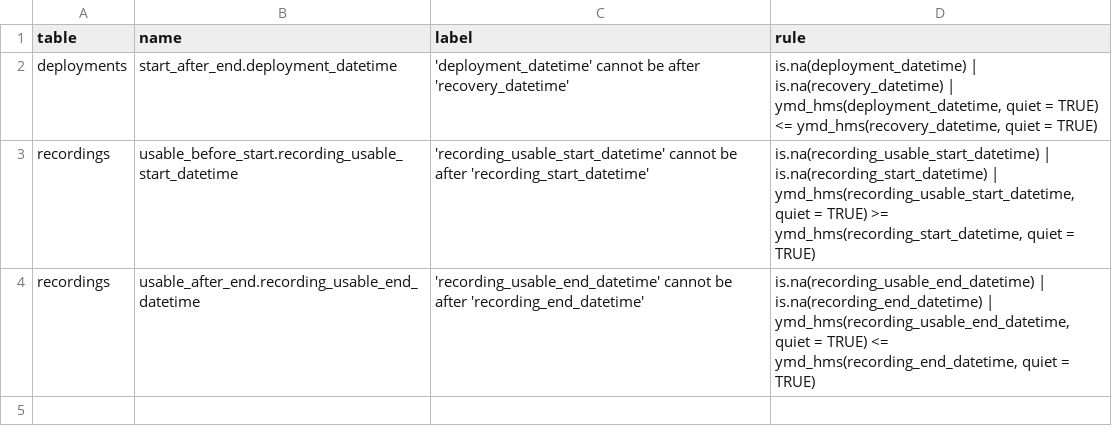
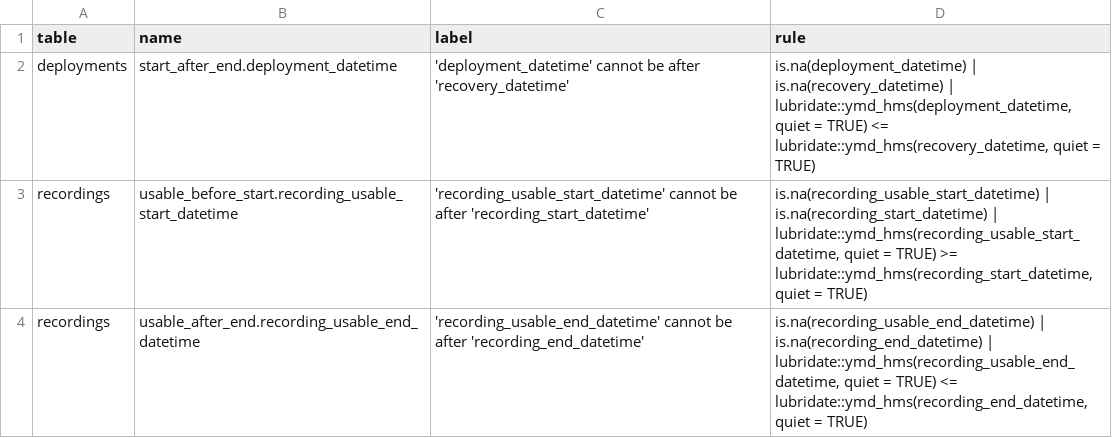
Before and after one commit to jeffwalkernoaa/makaraValidatr, a CSV file: inst/extdata/manual_rules.csv, drawn as a sheet.

Commit message:
fix: ref bug in extract_data_errors, namespace lubridate in rules, minor format updates
Added complete ref list (with formats) to extract_data_errors. Rules that rely on lubridate (ymd, ymd_hms, now) are now properly namespaced. Minor formatting updates to validation output.

```diff
--- a/inst/extdata/manual_rules.csv
+++ b/inst/extdata/manual_rules.csv
@@ -1,4 +1,4 @@
 table,name,label,rule
-deployments,start_after_end.deployment_datetime,'deployment_datetime' cannot be after 'recovery_datetime',"is.na(deployment_datetime) | is.na(recovery_datetime) | ymd_hms(deployment_datetime, quiet = TRUE) <= ymd_hms(recovery_datetime, quiet = TRUE)"
-recordings,usable_before_start.recording_usable_start_datetime,'recording_usable_start_datetime' cannot be after 'recording_start_datetime',"is.na(recording_usable_start_datetime) | is.na(recording_start_datetime) | ymd_hms(recording_usable_start_datetime, quiet = TRUE) >= ymd_hms(recording_start_datetime, quiet = TRUE)"
-recordings,usable_after_end.recording_usable_end_datetime,'recording_usable_end_datetime' cannot be after 'recording_end_datetime',"is.na(recording_usable_end_datetime) | is.na(recording_end_datetime) | ymd_hms(recording_usable_end_datetime, quiet = TRUE) <= ymd_hms(recording_end_datetime, quiet = TRUE)"
+deployments,start_after_end.deployment_datetime,'deployment_datetime' cannot be after 'recovery_datetime',"is.na(deployment_datetime) | is.na(recovery_datetime) | lubridate::ymd_hms(deployment_datetime, quiet = TRUE) <= lubridate::ymd_hms(recovery_datetime, quiet = TRUE)"
+recordings,usable_before_start.recording_usable_start_datetime,'recording_usable_start_datetime' cannot be after 'recording_start_datetime',"is.na(recording_usable_start_datetime) | is.na(recording_start_datetime) | lubridate::ymd_hms(recording_usable_start_datetime, quiet = TRUE) >= lubridate::ymd_hms(recording_start_datetime, quiet = TRUE)"
+recordings,usable_after_end.recording_usable_end_datetime,'recording_usable_end_datetime' cannot be after 'recording_end_datetime',"is.na(recording_usable_end_datetime) | is.na(recording_end_datetime) | lubridate::ymd_hms(recording_usable_end_datetime, quiet = TRUE) <= lubridate::ymd_hms(recording_end_datetime, quiet = TRUE)"
```
Also changed, not shown: 6 other files.
